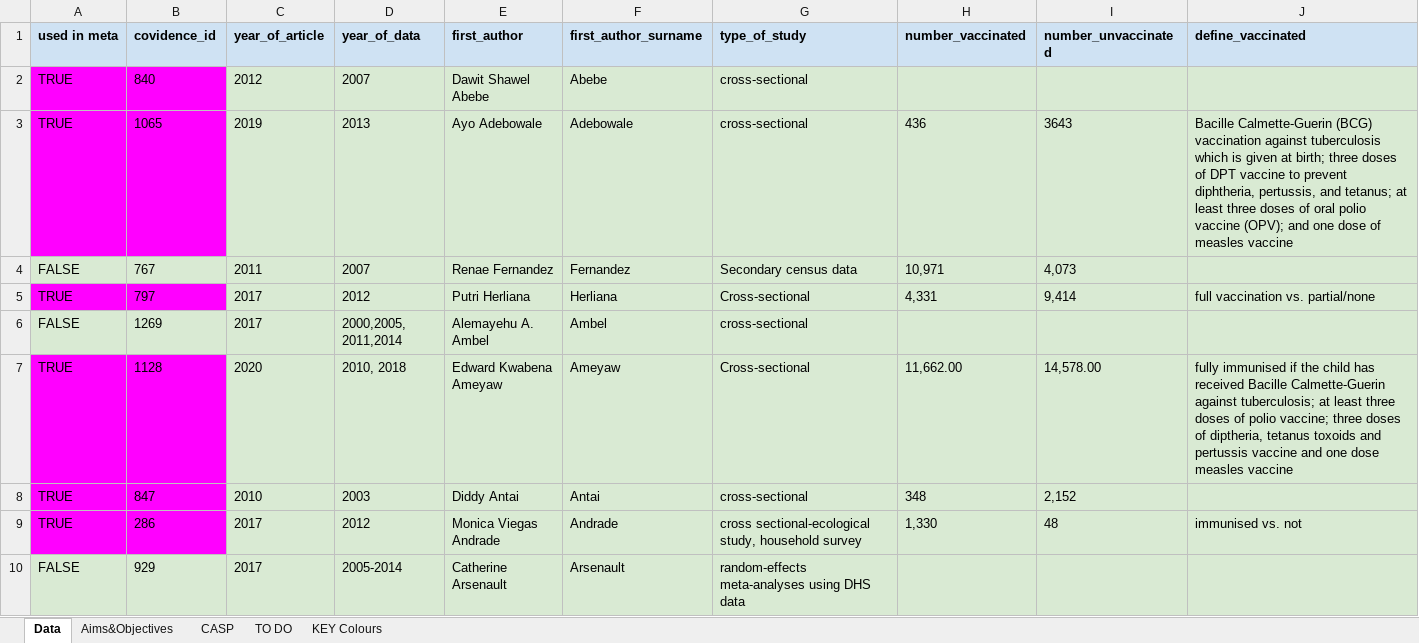
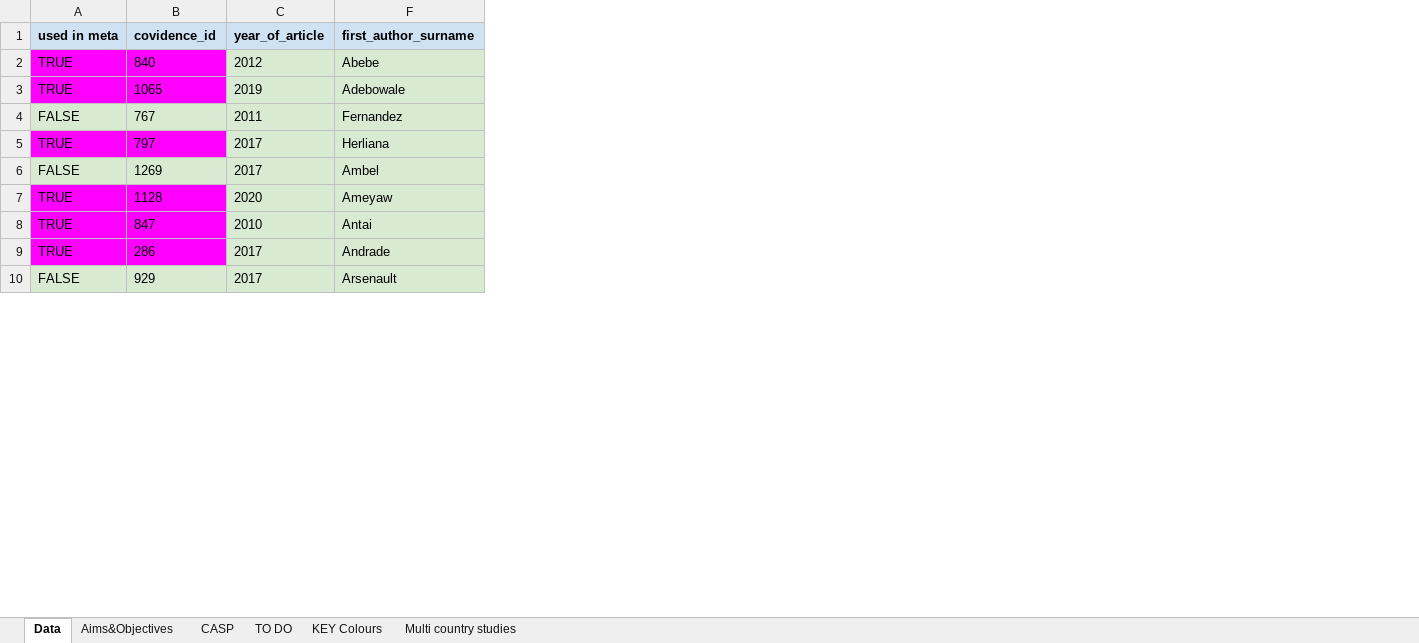
Before and after one commit to mrc-ide/vaccinequity_litreview, an Excel workbook: data/Data extraction vaccine equity.xlsx, sheet Data, drawn as a sheet; only a part is shown; values as stored, in another font and other column widths than the file's, no borders; charts and pictures and conditional formats not drawn; the diff names each change by its address in the sheet, - before the commit and + after, or states it on an @@ line.

Commit message:
updating map with multi country studies

```diff
--- a/data/Data extraction vaccine equity.xlsx (sheet Data)
+++ b/data/Data extraction vaccine equity.xlsx (sheet Data)
+sheet tab: Multi country studies
@@ column D (year_of_data) hidden, rows 2-10: 2007 | 2013 | 2007 | 2012 | 2000,2005, 2011,2014 | 2010, 2018 | 2003 | 2012 | 2005-2014 @@
@@ column E (first_author) hidden, rows 2-10: Dawit Shawel Abebe | Ayo Adebowale | Renae Fernandez | Putri Herliana | Alemayehu A. Ambel | Edward Kwabena Ameyaw | Diddy Antai | Monica Viegas Andrade | Catherine Arsenault @@
@@ column G (type_of_study) hidden, rows 2-10: cross-sectional | cross-sectional | Secondary census data | Cross-sectional | cross-sectional | Cross-sectional | cross-sectional | cross sectional-ecological study, household survey | random-effects meta-analyses using DHS data @@
@@ column H (number_vaccinated) hidden, rows 3-9: 436 | 10,971 | 4,331 |  | 11,662.00 | 348 | 1,330 @@
@@ column I (number_unvaccinated) hidden, rows 3-9: 3643 | 4,073 | 9,414 |  | 14,578.00 | 2,152 | 48 @@
@@ column J (define_vaccinated) hidden, rows 3-9: Bacille Calmette-Guerin (BCG) vaccination against tuberculosis which is given at birth; three doses of DPT vaccine to prevent diphtheria, pertussis, and tetanus; at least three doses of oral polio vaccine (OPV); and one dose of measles vaccine |  | full vaccination vs. partial/none |  | fully immunised if the child has received Bacille Calmette-Guerin against tuberculosis; at least three doses of polio vaccine; three doses of diptheria, tetanus toxoids and pertussis vaccine and one dose measles vaccine |  | immunised vs. not @@
```
Also changed, not shown: charts or pictures, 1 other file.
